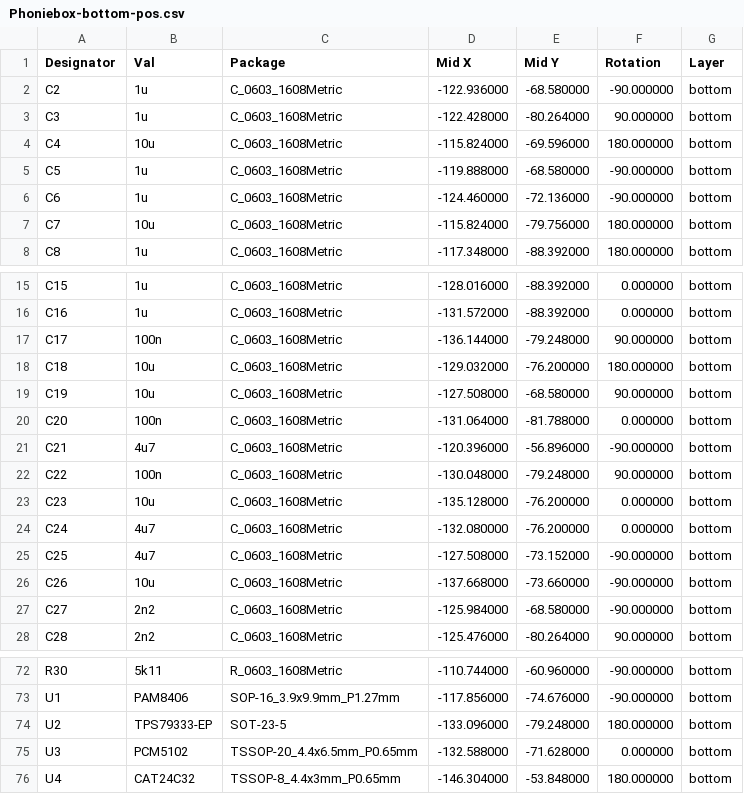
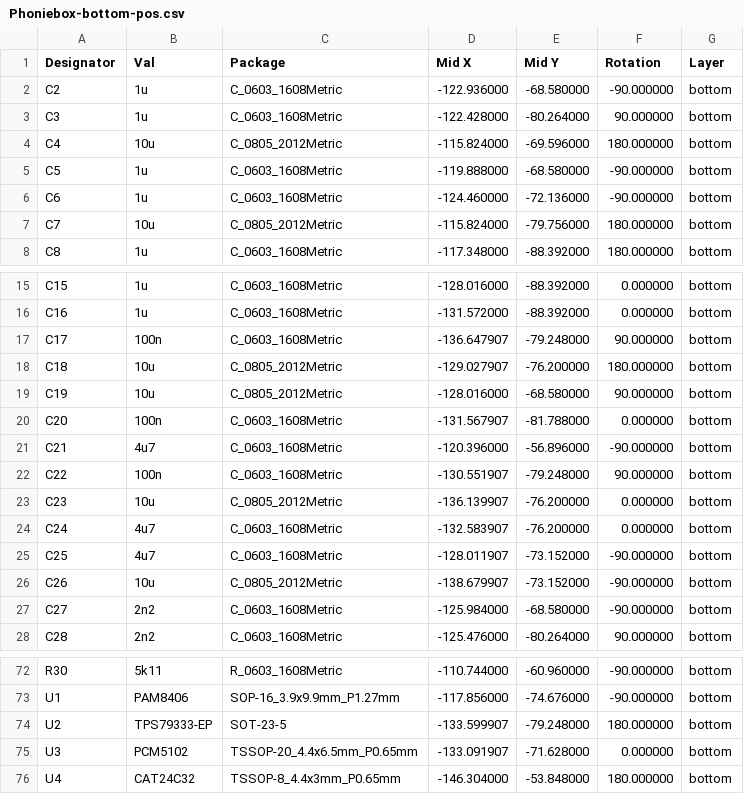
Before and after one commit to obehr/phoniebox_hat, a CSV file: hardware/out/Phoniebox-bottom-pos.csv, drawn as a sheet; only a part is shown, gaps mark what is left out; the diff names each change by its address in the sheet, - before the commit and + after, or states it on an @@ line.

```diff
--- a/hardware/out/Phoniebox-bottom-pos.csv
+++ b/hardware/out/Phoniebox-bottom-pos.csv
-C4 (Package): C_0603_1608Metric
+C4 (Package): C_0805_2012Metric
-C7 (Package): C_0603_1608Metric
+C7 (Package): C_0805_2012Metric
-D17 (Mid X): -136.144000
+D17 (Mid X): -136.647907
-C18:C19 (Package): C_0603_1608Metric
+C18:C19 (Package): C_0805_2012Metric
-D18 (Mid X): -129.032000
+D18 (Mid X): -129.027907
-D19 (Mid X): -127.508000
+D19 (Mid X): -128.016000
-D20 (Mid X): -131.064000
+D20 (Mid X): -131.567907
-D22 (Mid X): -130.048000
+D22 (Mid X): -130.551907
-C23 (Package): C_0603_1608Metric
+C23 (Package): C_0805_2012Metric
-D23 (Mid X): -135.128000
+D23 (Mid X): -136.139907
-D24 (Mid X): -132.080000
+D24 (Mid X): -132.583907
-D25 (Mid X): -127.508000
+D25 (Mid X): -128.011907
-C26 (Package): C_0603_1608Metric
+C26 (Package): C_0805_2012Metric
-D26 (Mid X): -137.668000
+D26 (Mid X): -138.679907
-E26 (Mid Y): -73.660000
+E26 (Mid Y): -73.152000
-D74 (Mid X): -133.096000
+D74 (Mid X): -133.599907
-D75 (Mid X): -132.588000
+D75 (Mid X): -133.091907
```
Also changed, not shown: hardware/out/Phoniebox-top-pos.csv, 16 other files.
